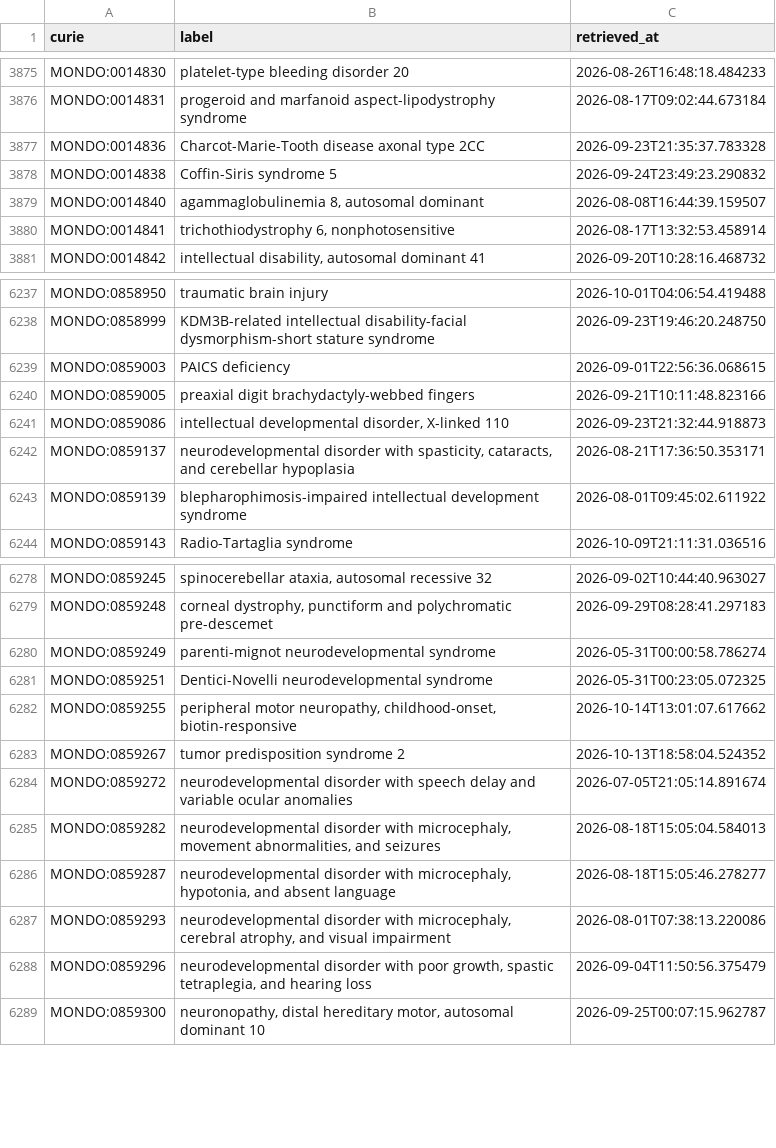
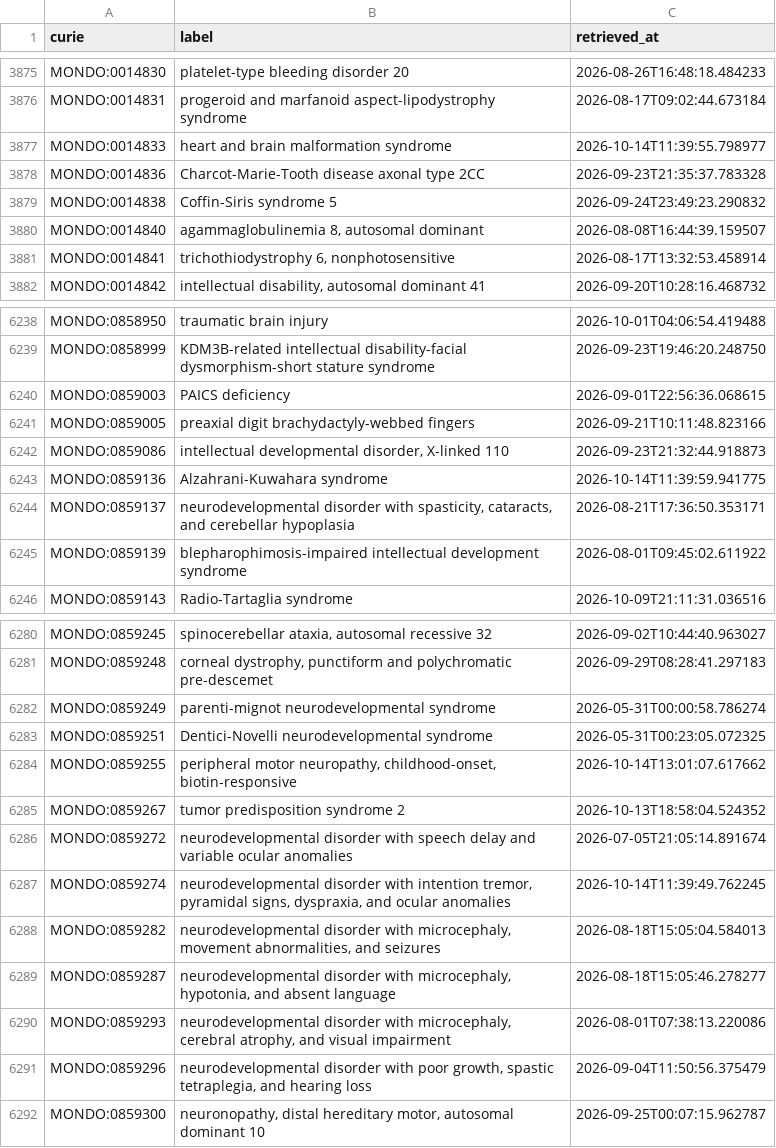
Before and after one commit to AnastasiyaKuznetsova/dismech, a CSV file: cache/mondo/terms.csv, drawn as a sheet; only a part is shown, gaps mark what is left out.

Commit message:
Curate neurodevelopmental disorder with intention tremor, pyramidal signs, dyspraxia, and ocular anomalies (MONDO:0859274) (#14118)
* Curate neurodevelopmental disorder with intention tremor, pyramidal signs, dyspraxia, and ocular anomalies (MONDO:0859274)

Fixes #14106

* Address PR #14118 review feedback

* Add deep research report for Neurodevelopmental_Disorder_With_Intention_Tremor_Pyramidal_Signs_Dyspraxia_And_Ocular_Anomalies (part 1/7)

* Add deep research report for Neurodevelopmental_Disorder_With_Intention_Tremor_Pyramidal_Signs_Dyspraxia_And_Ocular_Anomalies (part 2/7)

* Add deep research report for Neurodevelopmental_Disorder_With_Intention_Tremor_Pyramidal_Signs_Dyspraxia_And_Ocular_Anomalies (part 3/7)

* Add deep research report for Neurodevelopmental_Disorder_With_Intention_Tremor_Pyramidal_Signs_Dyspraxia_And_Ocular_Anomalies (part 4/7)

* Add deep research report for Neurodevelopmental_Disorder_With_Intention_Tremor_Pyramidal_Signs_Dyspraxia_And_Ocular_Anomalies (part 5/7)

* Add deep research report for Neurodevelopmental_Disorder_With_Intention_Tremor_Pyramidal_Signs_Dyspraxia_And_Ocular_Anomalies (part 6/7)

* Add deep research report for Neurodevelopmental_Disorder_With_Intention_Tremor_Pyramidal_Signs_Dyspraxia_And_Ocular_Anomalies

```diff
--- a/cache/mondo/terms.csv
+++ b/cache/mondo/terms.csv
@@ -3876,2 +3876,3 @@ MONDO:0014830,platelet-type bleeding disorder 20,2026-08-26T16:48:18.484233
 MONDO:0014831,progeroid and marfanoid aspect-lipodystrophy syndrome,2026-08-17T09:02:44.673184
+MONDO:0014833,heart and brain malformation syndrome,2026-10-14T11:39:55.798977
 MONDO:0014836,Charcot-Marie-Tooth disease axonal type 2CC,2026-09-23T21:35:37.783328
@@ -6241,2 +6242,3 @@ MONDO:0859005,preaxial digit brachydactyly-webbed fingers,2026-09-21T10:11:48.82
 MONDO:0859086,"intellectual developmental disorder, X-linked 110",2026-09-23T21:32:44.918873
+MONDO:0859136,Alzahrani-Kuwahara syndrome,2026-10-14T11:39:59.941775
 MONDO:0859137,"neurodevelopmental disorder with spasticity, cataracts, and cerebellar hypoplasia",2026-08-21T17:36:50.353171
@@ -6284,2 +6286,3 @@ MONDO:0859267,tumor predisposition syndrome 2,2026-10-13T18:58:04.524352
 MONDO:0859272,neurodevelopmental disorder with speech delay and variable ocular anomalies,2026-07-05T21:05:14.891674
+MONDO:0859274,"neurodevelopmental disorder with intention tremor, pyramidal signs, dyspraxia, and ocular anomalies",2026-10-14T11:39:49.762245
 MONDO:0859282,"neurodevelopmental disorder with microcephaly, movement abnormalities, and seizures",2026-08-18T15:05:04.584013
```
Also changed, not shown: cache/enums/diseaseterm_b84b03ef2175.csv, 10 other files.
